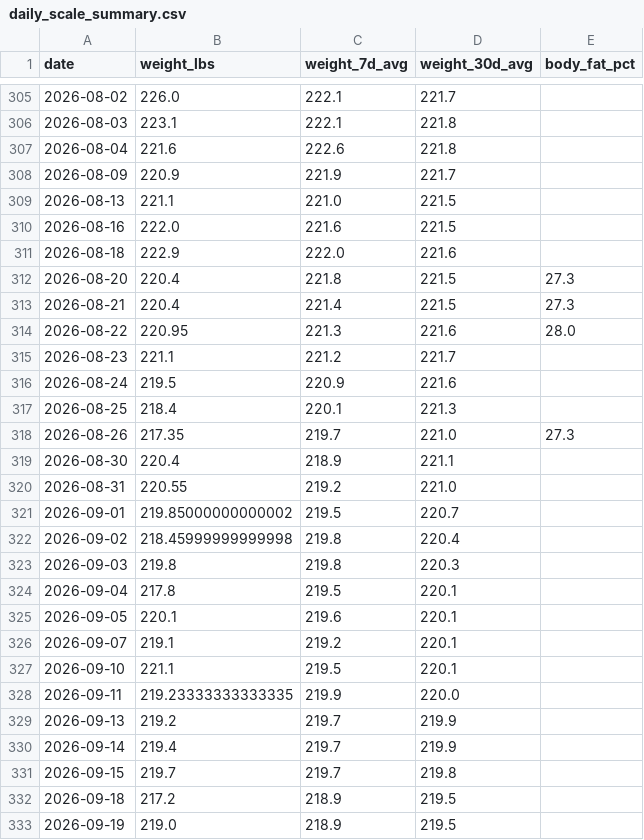
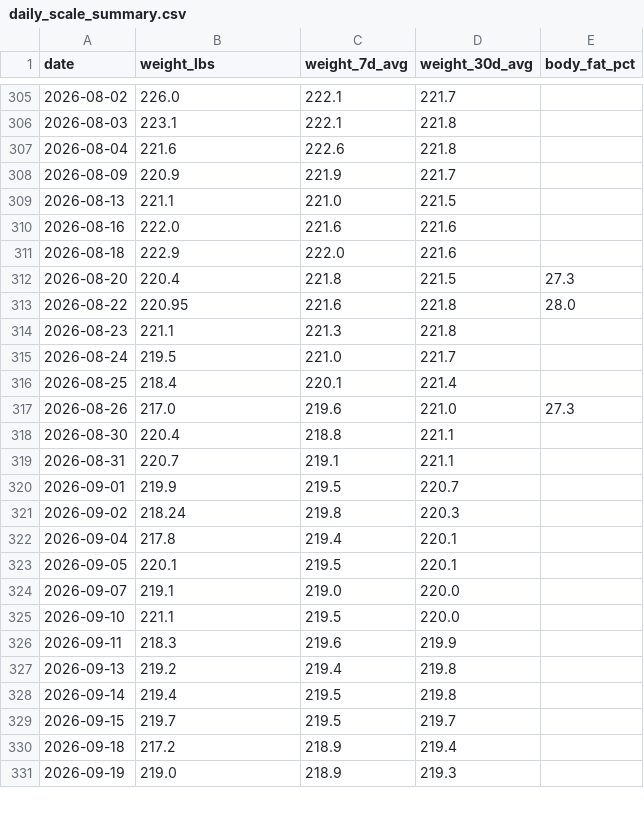
Before and after one commit to computerchipdotbiz/health-dashboard, a CSV file: daily_scale_summary.csv, drawn as a sheet; only a part is shown, gaps mark what is left out; the diff covers the shown part only.

```diff
--- a/daily_scale_summary.csv
+++ b/daily_scale_summary.csv
@@ -309,25 +309,23 @@ date,weight_lbs,weight_7d_avg,weight_30d_avg,body_fat_pct
 2026-08-13,221.1,221.0,221.5,
-2026-08-16,222.0,221.6,221.5,
+2026-08-16,222.0,221.6,221.6,
 2026-08-18,222.9,222.0,221.6,
 2026-08-20,220.4,221.8,221.5,27.3
-2026-08-21,220.4,221.4,221.5,27.3
-2026-08-22,220.95,221.3,221.6,28.0
-2026-08-23,221.1,221.2,221.7,
-2026-08-24,219.5,220.9,221.6,
-2026-08-25,218.4,220.1,221.3,
-2026-08-26,217.35,219.7,221.0,27.3
-2026-08-30,220.4,218.9,221.1,
-2026-08-31,220.55,219.2,221.0,
-2026-09-01,219.85000000000002,219.5,220.7,
-2026-09-02,218.45999999999998,219.8,220.4,
-2026-09-03,219.8,219.8,220.3,
-2026-09-04,217.8,219.5,220.1,
-2026-09-05,220.1,219.6,220.1,
-2026-09-07,219.1,219.2,220.1,
-2026-09-10,221.1,219.5,220.1,
-2026-09-11,219.23333333333335,219.9,220.0,
-2026-09-13,219.2,219.7,219.9,
-2026-09-14,219.4,219.7,219.9,
-2026-09-15,219.7,219.7,219.8,
-2026-09-18,217.2,218.9,219.5,
-2026-09-19,219.0,218.9,219.5,
+2026-08-22,220.95,221.6,221.8,28.0
+2026-08-23,221.1,221.3,221.8,
+2026-08-24,219.5,221.0,221.7,
+2026-08-25,218.4,220.1,221.4,
+2026-08-26,217.0,219.6,221.0,27.3
+2026-08-30,220.4,218.8,221.1,
+2026-08-31,220.7,219.1,221.1,
+2026-09-01,219.9,219.5,220.7,
+2026-09-02,218.24,219.8,220.3,
+2026-09-04,217.8,219.4,220.1,
+2026-09-05,220.1,219.5,220.1,
+2026-09-07,219.1,219.0,220.0,
+2026-09-10,221.1,219.5,220.0,
+2026-09-11,218.3,219.6,219.9,
+2026-09-13,219.2,219.4,219.8,
+2026-09-14,219.4,219.5,219.8,
+2026-09-15,219.7,219.5,219.7,
+2026-09-18,217.2,218.9,219.4,
+2026-09-19,219.0,218.9,219.3,
```
Also changed, not shown: 2 added rows, 2 removed rows and 54 edited cells elsewhere in this file, clean_body_fat_history.csv, clean_weight_history.csv, 12 other files.
